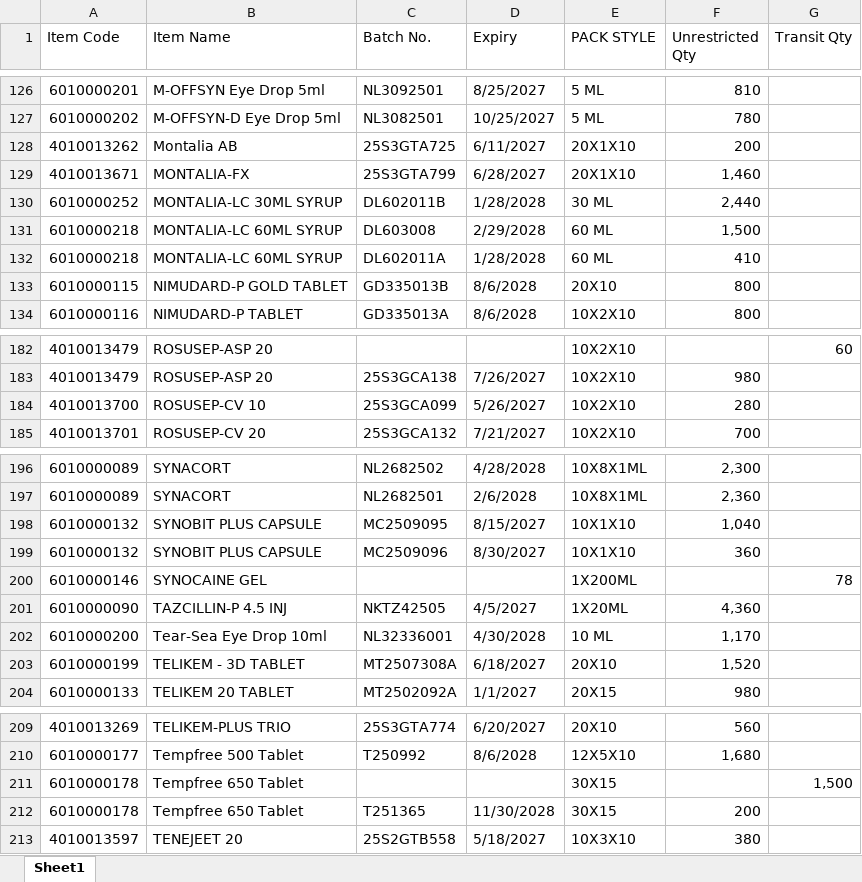
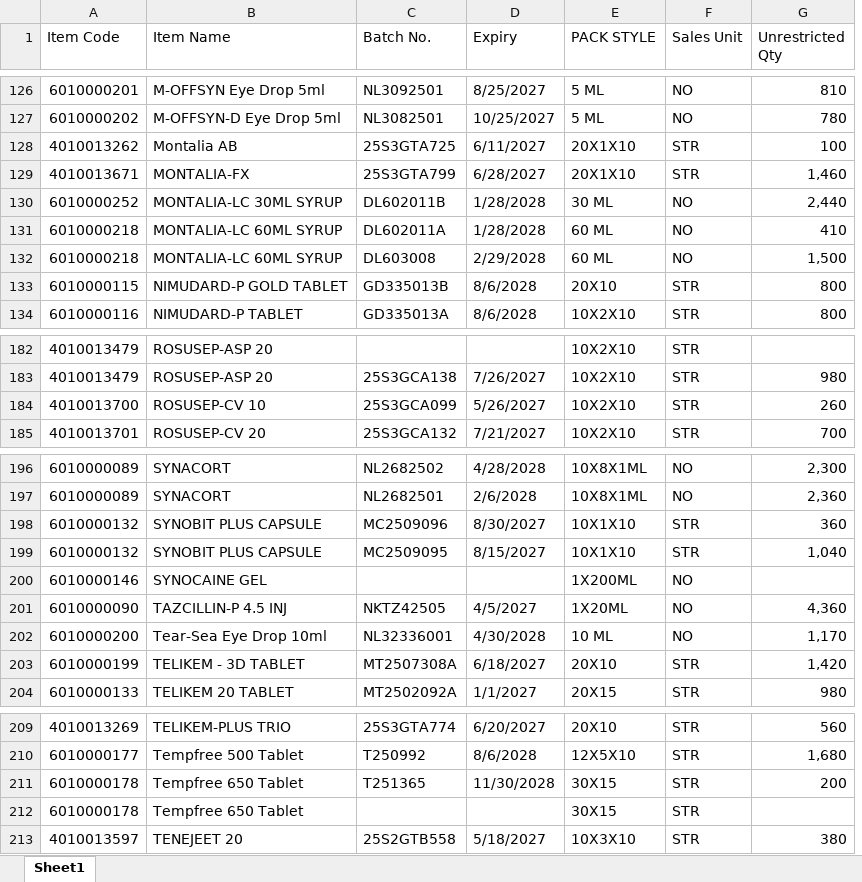
Before and after one commit to ishwarpharma/kemsyn, an Excel workbook: KSTOCK.xlsx, sheet Sheet1, drawn as a sheet; only a part is shown, gaps mark what is left out; values as stored, in another font and other column widths than the file's, no cell formats; removed rows and columns are numbered as before the commit, all else as after; the diff covers the shown part only; the diff names each change by its address in the sheet, - before the commit and + after, or states it on an @@ line.

```diff
--- a/KSTOCK.xlsx (sheet Sheet1)
+++ b/KSTOCK.xlsx (sheet Sheet1)
+column F (Sales Unit), rows 126-130: NO | NO | STR | STR | NO; rows 132-134: NO | STR | STR; rows 182-185: all STR; rows 196-197: NO | NO; rows 199-204: STR | NO | NO | NO | STR | STR; rows 209-210: STR | STR; rows 212-213: STR | STR
-column G (Transit Qty), row 182: 60; row 200: 78; row 211: 1,500
-G128 (Unrestricted Qty): 200
+G128 (Unrestricted Qty): 100
@@ row 132 moved to row 131: 6010000218 @@
-G184 (Unrestricted Qty): 280
+G184 (Unrestricted Qty): 260
@@ row 199 moved to row 198: 6010000132 @@
-G203 (Unrestricted Qty): 1,520
+G203 (Unrestricted Qty): 1,420
@@ row 212 moved to row 211: 6010000178 @@
```
Also changed, not shown: 2 added rows, 2 removed rows, 19 moved rows and 13 edited cells elsewhere in this sheet, cell formats.
